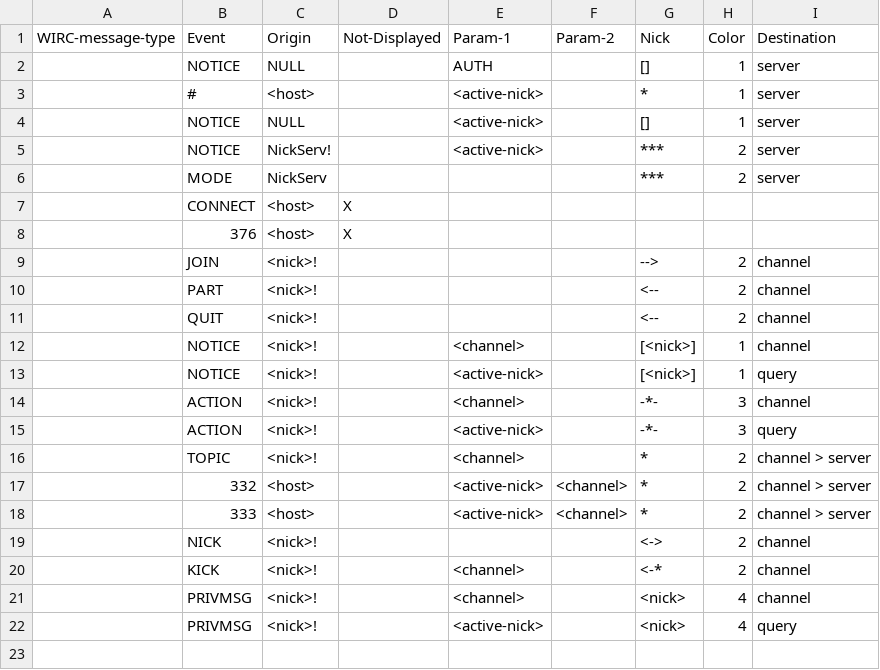
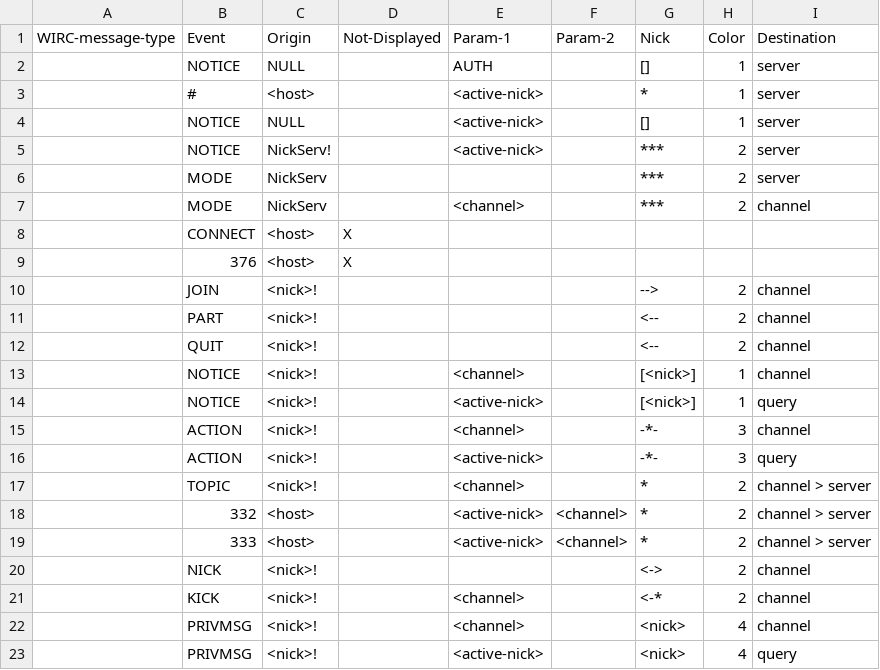
Before and after one commit to webos-internals/wIRC-old, a CSV file: MESSAGE_FORMAT.csv, drawn as a sheet.

Commit message:
add MODES that go to channel window to MESSAGE_FORMAT.csv

```diff
--- a/MESSAGE_FORMAT.csv
+++ b/MESSAGE_FORMAT.csv
@@ -6,2 +6,3 @@
 	"MODE"	"NickServ"				"***"	2	"server"
+	"MODE"	"NickServ"		"<channel>"		"***"	2	"channel"
 	"CONNECT"	"<host>"	"X"					
```
Also changed, not shown: 1 other file.
